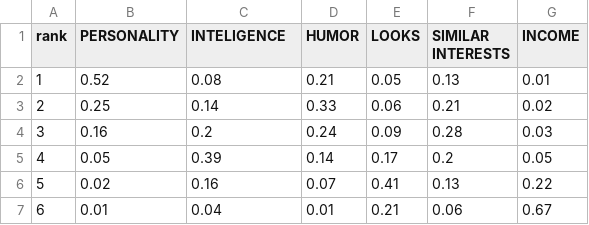
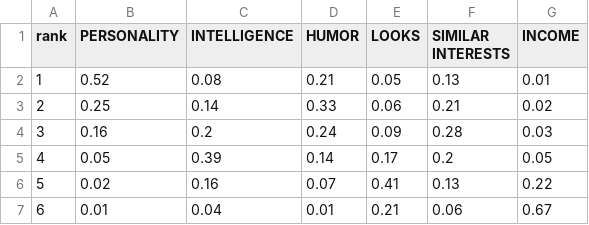
Before and after one commit to robcrock/grouped_bar_chart, a CSV file: data.csv, drawn as a sheet.

Commit message:
Fix typo in data.

```diff
--- a/data.csv
+++ b/data.csv
@@ -1,2 +1,2 @@
-rank,PERSONALITY,INTELIGENCE,HUMOR,LOOKS,SIMILAR INTERESTS,INCOME
+rank,PERSONALITY,INTELLIGENCE,HUMOR,LOOKS,SIMILAR INTERESTS,INCOME
 1,0.52,0.08,0.21,0.05,0.13,0.01
```
